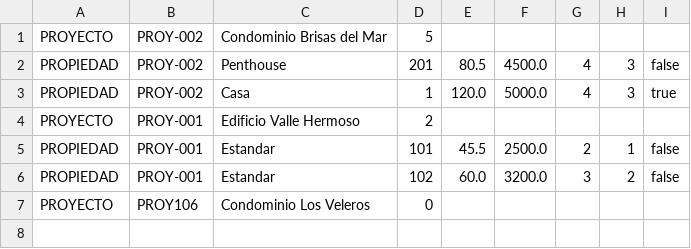
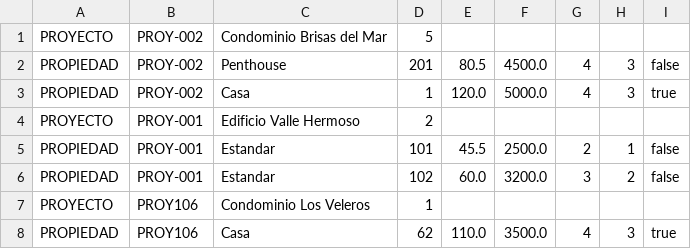
Before and after one commit to FrancoAllendes/SIA_Inmobiliaria, a CSV file: SIA_Inmobiliaria/datos_inmobiliaria.csv, drawn as a sheet.

```diff
--- a/SIA_Inmobiliaria/datos_inmobiliaria.csv
+++ b/SIA_Inmobiliaria/datos_inmobiliaria.csv
@@ -6,2 +6,3 @@ PROPIEDAD;PROY-001;Estandar;101;45.5;2500.0;2;1;false
 PROPIEDAD;PROY-001;Estandar;102;60.0;3200.0;3;2;false
-PROYECTO;PROY106;Condominio Los Veleros;0
+PROYECTO;PROY106;Condominio Los Veleros;1
+PROPIEDAD;PROY106;Casa;62;110.0;3500.0;4;3;true
```
Also changed, not shown: 3 other files.
